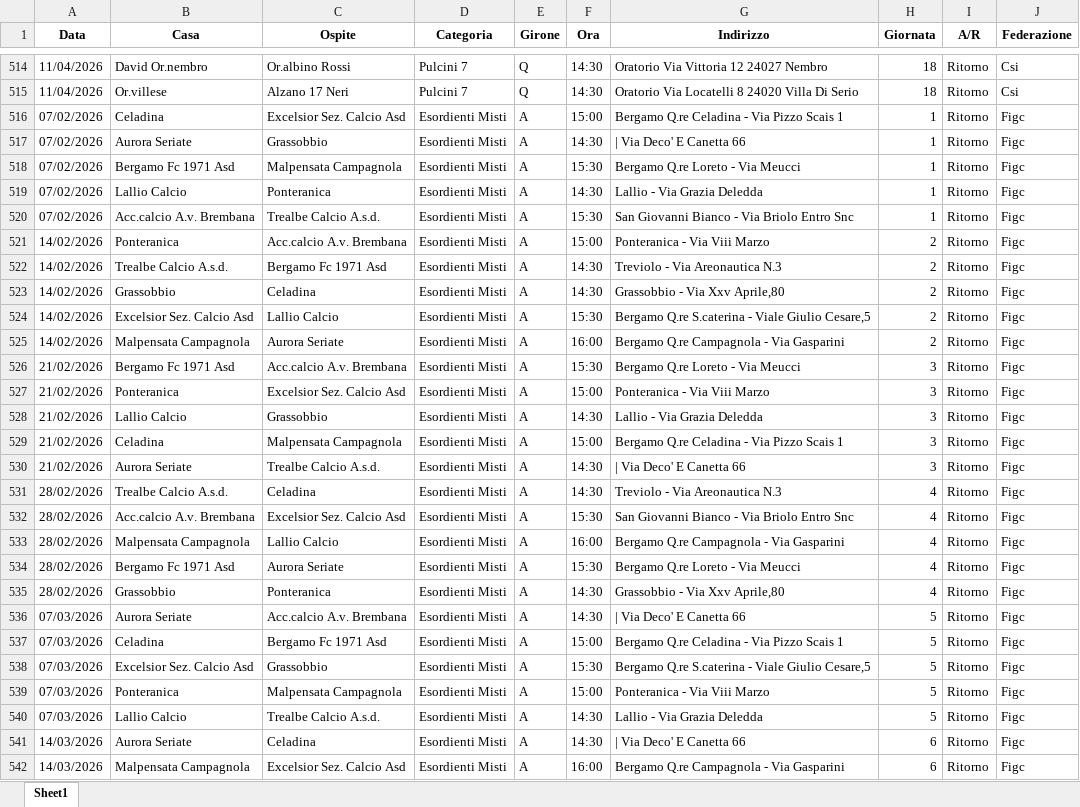
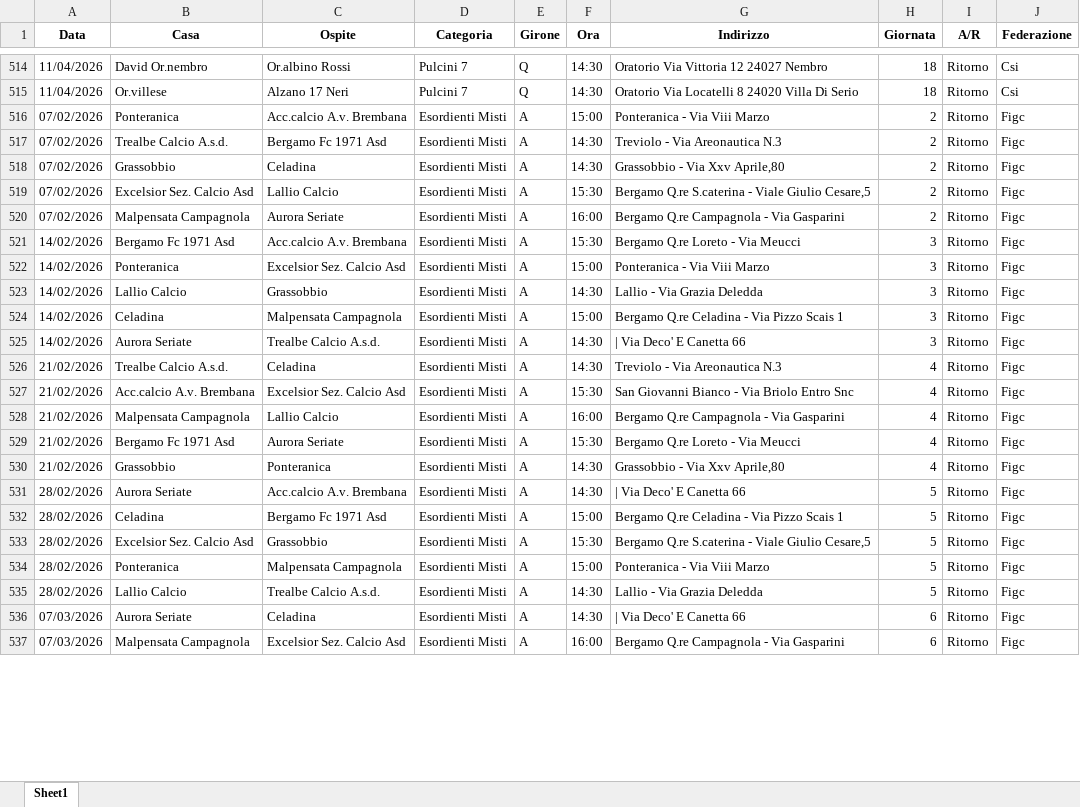
Before and after one commit to dfuselli/scouting-calendar-helper, an Excel workbook: app/resources/AllCalendarsMerged.xlsx, sheet Sheet1, drawn as a sheet; only a part is shown, gaps mark what is left out; values as stored, in another font and other column widths than the file's, no borders; removed rows and columns are numbered as before the commit, all else as after; the diff covers the shown part only; the diff names each change by its address in the sheet, - before the commit and + after, or states it on an @@ line.

```diff
--- a/app/resources/AllCalendarsMerged.xlsx (sheet Sheet1)
+++ b/app/resources/AllCalendarsMerged.xlsx (sheet Sheet1)
-row 516: 07/02/2026 | Celadina | Excelsior Sez. Calcio Asd | Esordienti Misti | A | 15:00 | Bergamo Q.re Celadina - Via Pizzo Scais 1 | 1 | Ritorno | Figc
-row 517: 07/02/2026 | Aurora Seriate | Grassobbio | Esordienti Misti | A | 14:30 | | Via Deco' E Canetta 66 | 1 | Ritorno | Figc
-row 518: 07/02/2026 | Bergamo Fc 1971 Asd | Malpensata Campagnola | Esordienti Misti | A | 15:30 | Bergamo Q.re Loreto - Via Meucci | 1 | Ritorno | Figc
-row 519: 07/02/2026 | Lallio Calcio | Ponteranica | Esordienti Misti | A | 14:30 | Lallio - Via Grazia Deledda | 1 | Ritorno | Figc
-row 520: 07/02/2026 | Acc.calcio A.v. Brembana | Trealbe Calcio A.s.d. | Esordienti Misti | A | 15:30 | San Giovanni Bianco - Via Briolo Entro Snc | 1 | Ritorno | Figc
-A516:A520 (Data): 14/02/2026
+A516:A520 (Data): 07/02/2026
-A521:A525 (Data): 21/02/2026
+A521:A525 (Data): 14/02/2026
-A526:A530 (Data): 28/02/2026
+A526:A530 (Data): 21/02/2026
-A531:A535 (Data): 07/03/2026
+A531:A535 (Data): 28/02/2026
-A536:A537 (Data): 14/03/2026
+A536:A537 (Data): 07/03/2026
```
Also changed, not shown: 18 edited cells elsewhere in this sheet, app/resources/AllCalendars.xlsx.
